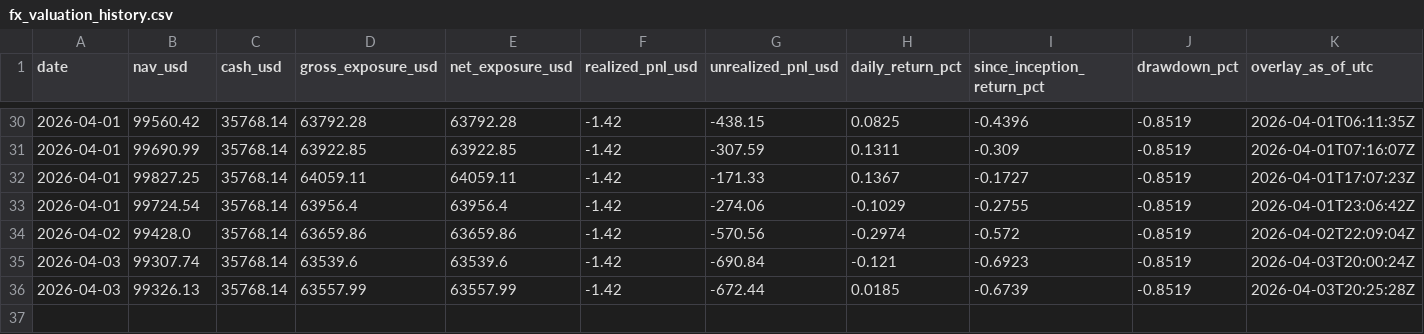
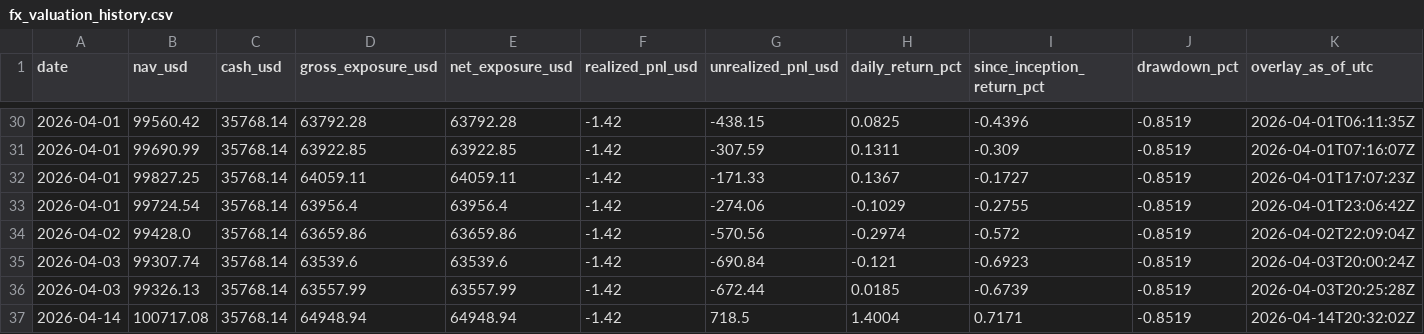
Before and after one commit to market-predictions/daily-fx, a CSV file: output/fx_valuation_history.csv, drawn as a sheet; only a part is shown, gaps mark what is left out; the diff names each change by its address in the sheet, - before the commit and + after, or states it on an @@ line.

```diff
--- a/output/fx_valuation_history.csv
+++ b/output/fx_valuation_history.csv
+row 37: 2026-04-14 | 100717.08 | 35768.14 | 64948.94 | 64948.94 | -1.42 | 718.5 | 1.4004 | 0.7171 | -0.8519 | 2026-04-14T20:32:02Z
```
Also changed, not shown: output/fx_recommendation_scorecard.csv, 3 other files.
